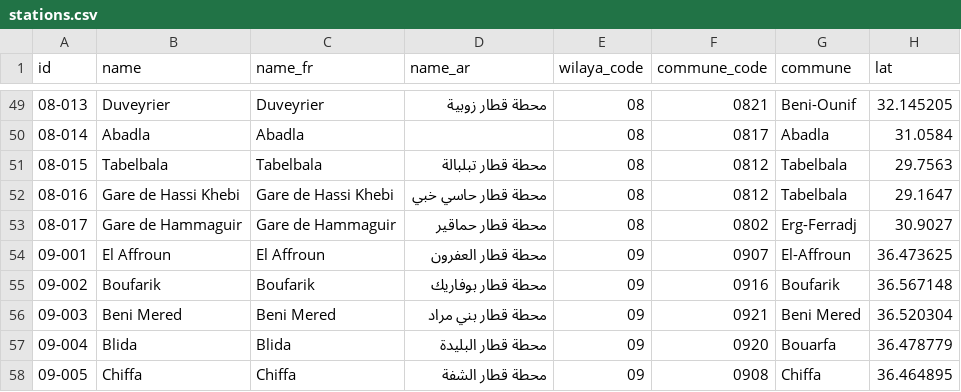
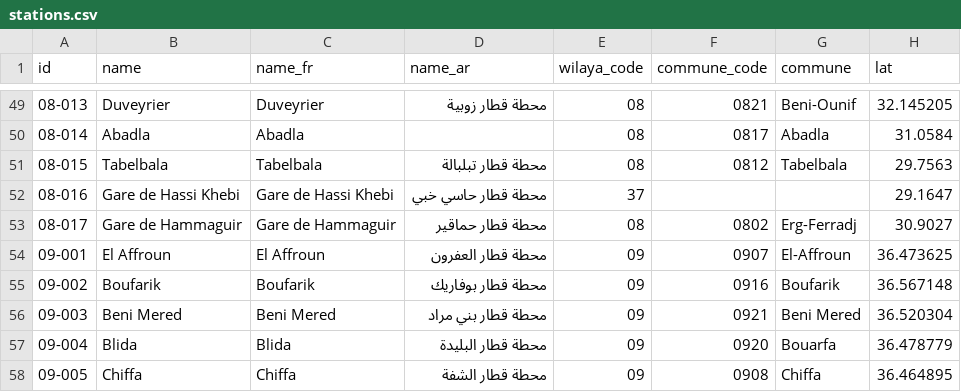
Before and after one commit to yasserstudio/geoalgeria, a CSV file: packages/ferroviaire/data/csv/stations.csv, drawn as a sheet; only a part is shown, gaps mark what is left out; the diff names each change by its address in the sheet, - before the commit and + after, or states it on an @@ line.

```diff
--- a/packages/ferroviaire/data/csv/stations.csv
+++ b/packages/ferroviaire/data/csv/stations.csv
-E52 (wilaya_code): 08
+E52 (wilaya_code): 37
-F52 (commune_code): 0812
+F52 (commune_code): (empty)
-G52 (commune): Tabelbala
+G52 (commune): (empty)
```
Also changed, not shown: packages/banques/data/csv/branches.csv, packages/culture/data/csv/culture.csv, 20 other files.
